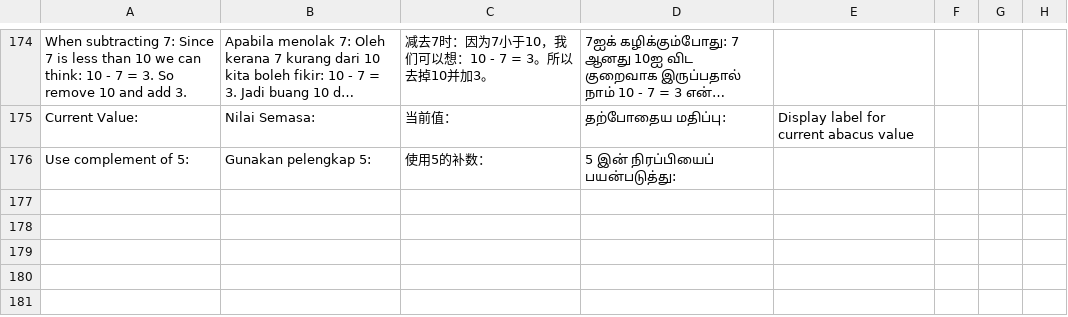
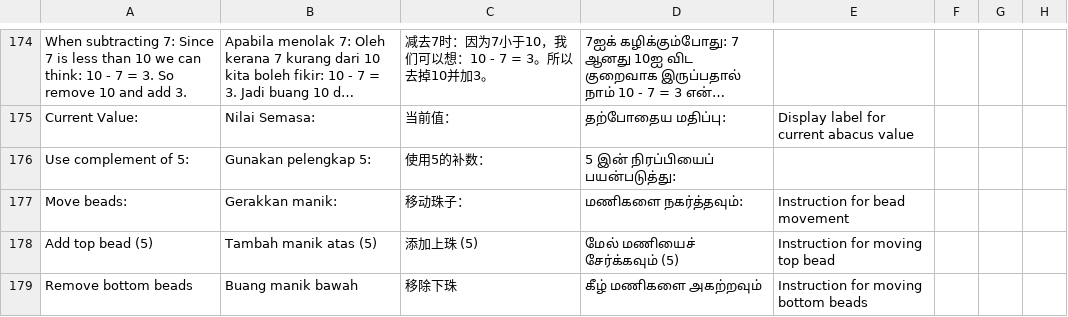
Before and after one commit to bizzkoot/aloha, a CSV file: translation.csv, drawn as a sheet; only a part is shown, gaps mark what is left out; long unchanged cells end in ….

Commit message:
Fix bead placement, improve modal handling, and enhance addition steps
This commit addresses several key issues and enhancements:

- Resolved the bead placement issue where activated beads were not properly positioned on the shaft after implementing dynamic abacus sizing. This ensures accurate visual representation of bead values.

- Modified the game and practice windows to open as movable/draggable popup windows instead of being displayed at the bottom of the page. This provides a more flexible and user-friendly interface.

- Updated the addition steps to ensure they start from the smallest digit (ones place) first. This aligns with the abacus calculation method and provides a more logical learning experience.

- Implemented the 5's complement method for addition, providing a more comprehensive guide for bead movements.

- Added missing translations for bead movement instructions in translation.csv.

- Improved modal handling and visibility management during language changes.

- Refactored code for better organization and readability.

These changes significantly improve the user experience and provide a more robust and accurate abacus learning tool.

```diff
--- a/translation.csv
+++ b/translation.csv
@@ -176 +176,4 @@ Current Value:,Nilai Semasa:,当前值：,தற்போதைய மதிப
 Use complement of 5:,Gunakan pelengkap 5:,使用5的补数：,5 இன் நிரப்பியைப் பயன்படுத்து:
+Move beads:,Gerakkan manik:,移动珠子：,மணிகளை நகர்த்தவும்:,Instruction for bead movement
+Add top bead (5),Tambah manik atas (5),添加上珠 (5),மேல் மணியைச் சேர்க்கவும் (5),Instruction for moving top bead
+Remove bottom beads,Buang manik bawah,移除下珠,கீழ் மணிகளை அகற்றவும்,Instruction for moving bottom beads
```
Also changed, not shown: 9 other files.
